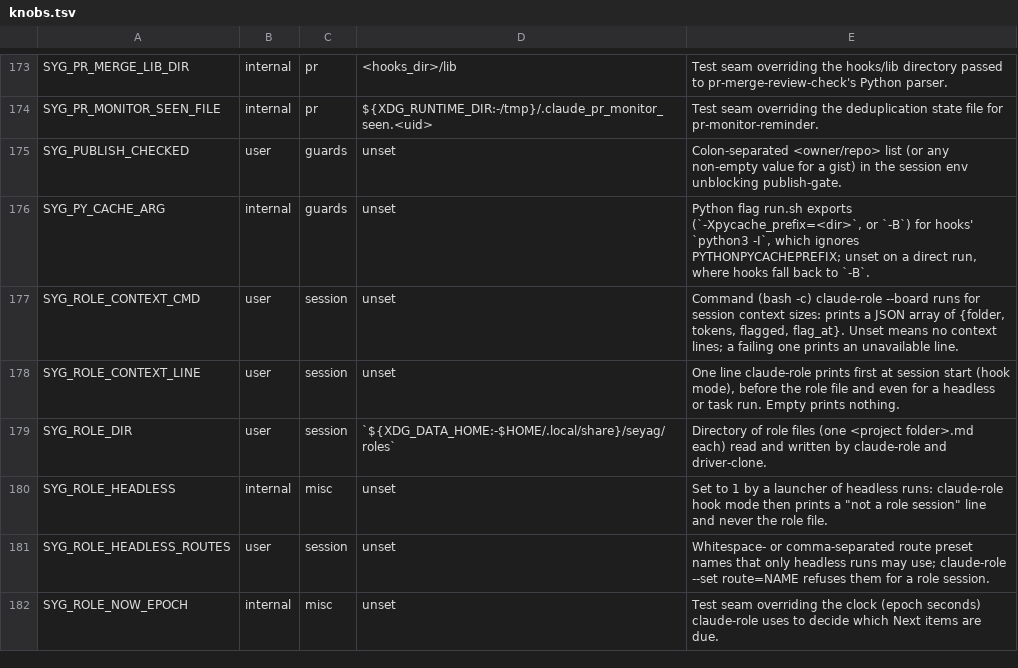
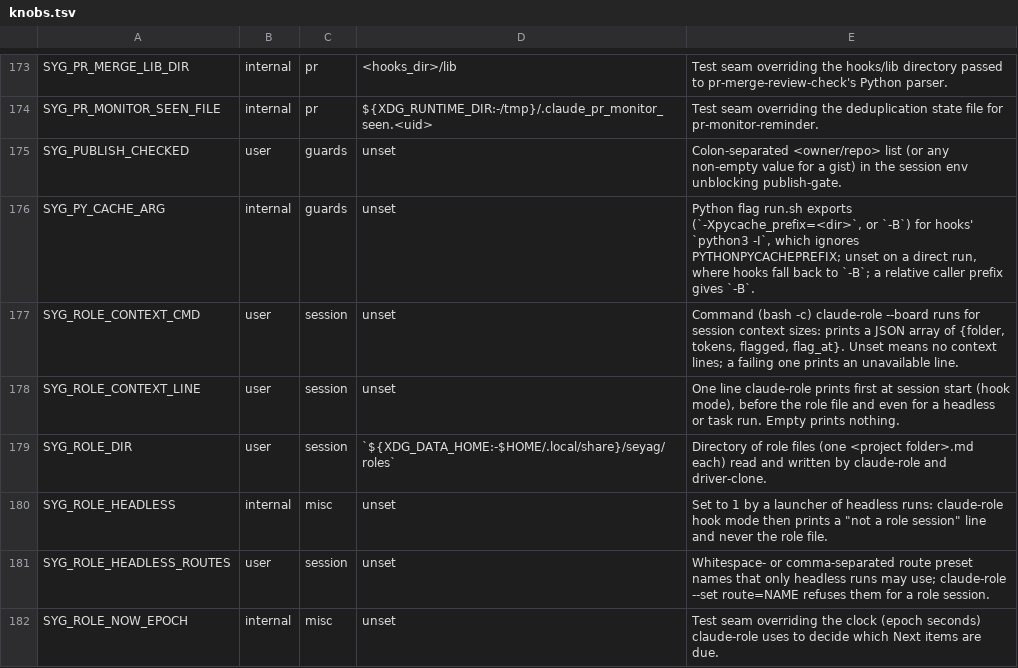
Before and after one commit to lbds137/seyag, a TSV file: plugins/seyag/config/knobs.tsv, drawn as a sheet; only a part is shown, gaps mark what is left out.

```diff
--- a/plugins/seyag/config/knobs.tsv
+++ b/plugins/seyag/config/knobs.tsv
@@ -175,3 +175,3 @@ SYG_PR_MONITOR_SEEN_FILE	internal	pr	${XDG_RUNTIME_DIR:-/tmp}/.claude_pr_monitor
 SYG_PUBLISH_CHECKED	user	guards	unset	Colon-separated <owner/repo> list (or any non-empty value for a gist) in the session env unblocking publish-gate.
-SYG_PY_CACHE_ARG	internal	guards	unset	Python flag run.sh exports (`-Xpycache_prefix=<dir>`, or `-B`) for hooks' `python3 -I`, which ignores PYTHONPYCACHEPREFIX; unset on a direct run, where hooks fall back to `-B`.
+SYG_PY_CACHE_ARG	internal	guards	unset	Python flag run.sh exports (`-Xpycache_prefix=<dir>`, or `-B`) for hooks' `python3 -I`, which ignores PYTHONPYCACHEPREFIX; unset on a direct run, where hooks fall back to `-B`; a relative caller prefix gives `-B`.
 SYG_ROLE_CONTEXT_CMD	user	session	unset	Command (bash -c) claude-role --board runs for session context sizes: prints a JSON array of {folder, tokens, flagged, flag_at}. Unset means no context lines; a failing one prints an unavailable line.
```
Also changed, not shown: 10 other files.
